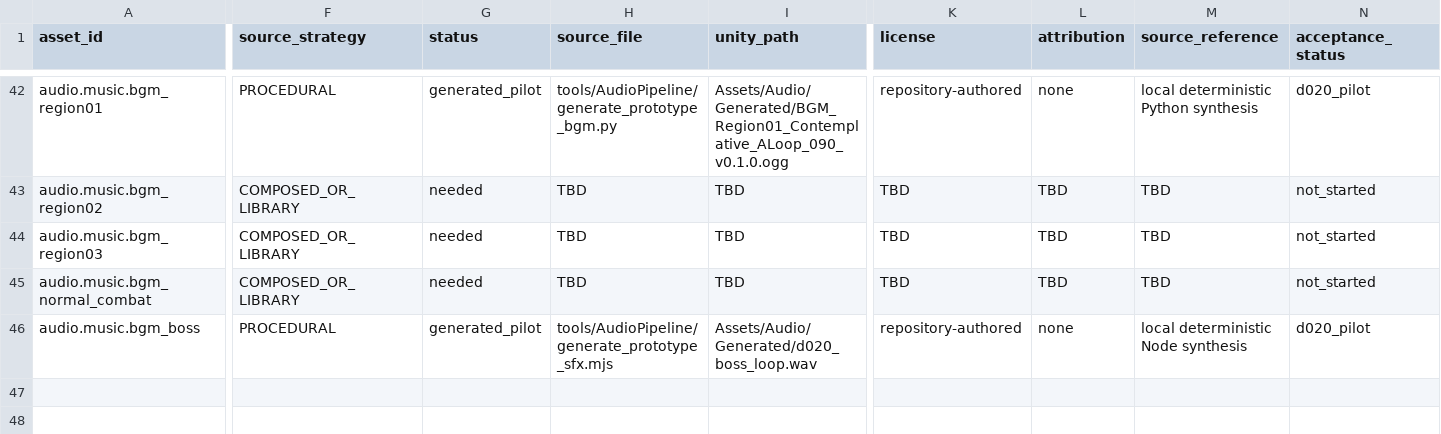
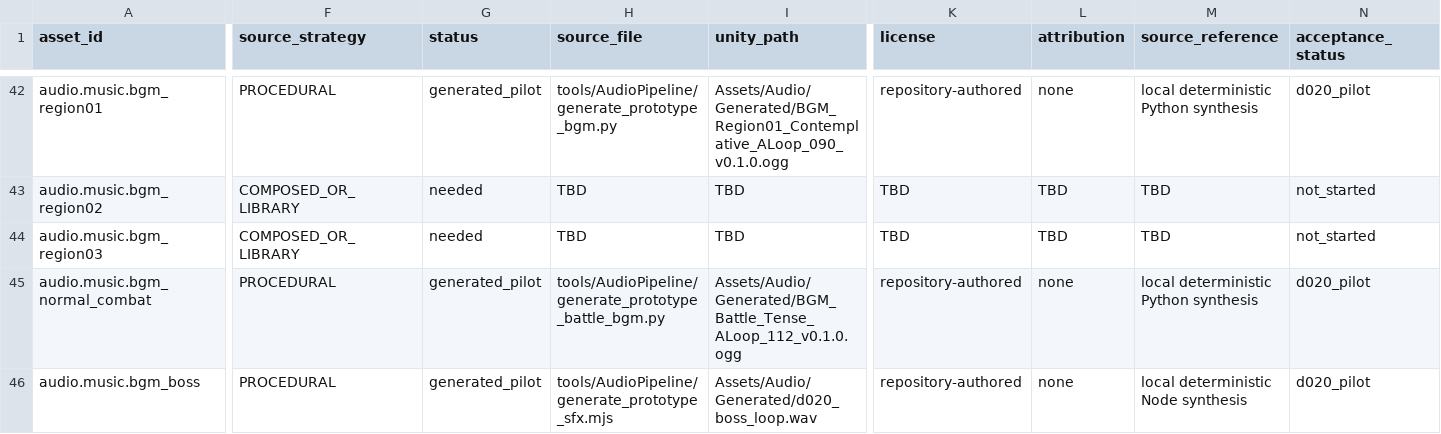
Before and after one commit to RollNuts/fourfold-echoes, a CSV file: docs/Audio/ASSET_REGISTER.csv, drawn as a sheet; only a part is shown, gaps mark what is left out; the diff covers the shown part only; the diff names each change by its address in the sheet, - before the commit and + after, or states it on an @@ line.

Commit message:
Add normal combat prototype BGM loop
Add normal combat prototype BGM loop

Adds Battle/Tense intro and seamless loop OGG runtime clips for normal combat, plus deterministic generation for WAV master, stems, cue sheet, asset request, asset.json, and QC metadata.

Validated with current-base git diff check, Python compile, repo validation, public hygiene, OGG decode, secret/private path scan, and Unity ProductValidator batchmode exit code 0.

```diff
--- a/docs/Audio/ASSET_REGISTER.csv
+++ b/docs/Audio/ASSET_REGISTER.csv
-F45 (source_strategy): COMPOSED_OR_LIBRARY
+F45 (source_strategy): PROCEDURAL
-G45 (status): needed
+G45 (status): generated_pilot
-H45 (source_file): TBD
+H45 (source_file): tools/AudioPipeline/generate_prototype_battle_bgm.py
-I45 (unity_path): TBD
+I45 (unity_path): Assets/Audio/Generated/BGM_Battle_Tense_ALoop_112_v0.1.0.ogg
-K45 (license): TBD
+K45 (license): repository-authored
-L45 (attribution): TBD
+L45 (attribution): none
-M45 (source_reference): TBD
+M45 (source_reference): local deterministic Python synthesis
-N45 (acceptance_status): not_started
+N45 (acceptance_status): d020_pilot
```
Also changed, not shown: 1 edited cell elsewhere in this file, 10 other files.
